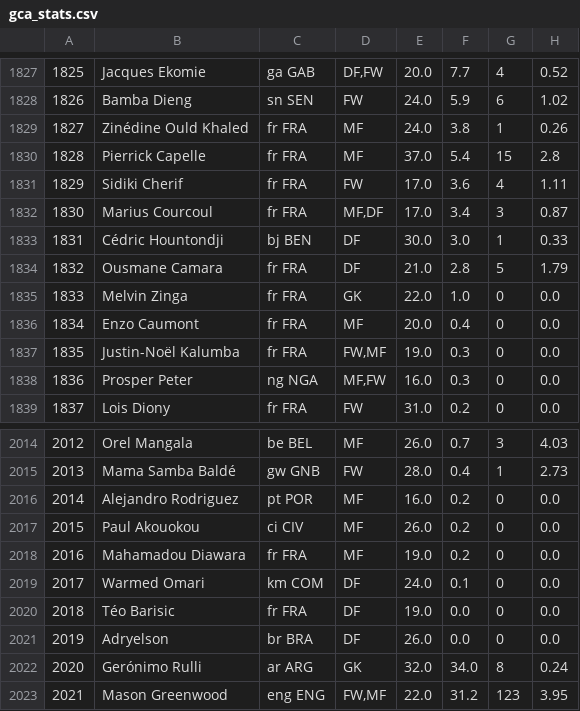
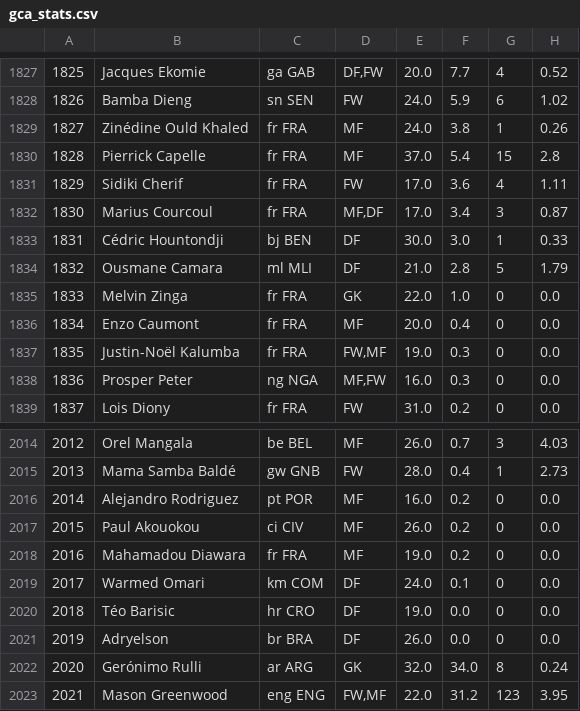
Before and after one commit to TuanPhanDB/football_analyze, a CSV file: stats_info/gca_stats.csv, drawn as a sheet; only a part is shown, gaps mark what is left out; the diff names each change by its address in the sheet, - before the commit and + after, or states it on an @@ line.

```diff
--- a/stats_info/gca_stats.csv
+++ b/stats_info/gca_stats.csv
-C1834: fr FRA
+C1834: ml MLI
-C2020: fr FRA
+C2020: hr CRO
```
Also changed, not shown: stats_info/defense_stats.csv, stats_info/passing_stats.csv, 4 other files.
